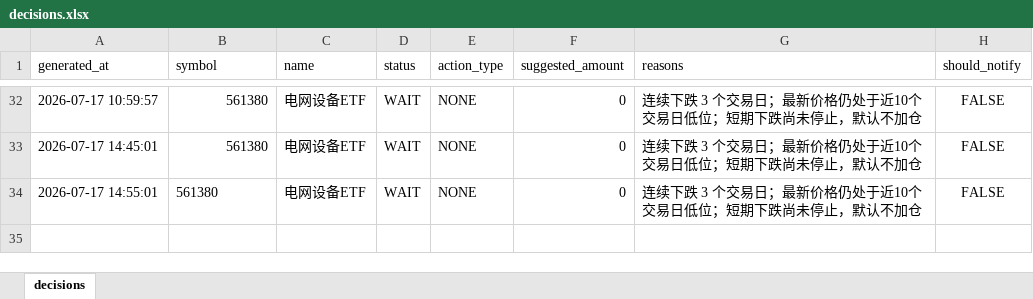
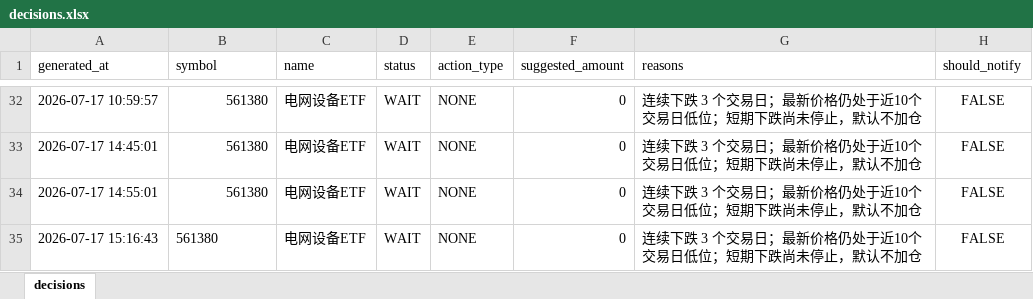
Before and after one commit to Jianan2315/ETF-Monitor, an Excel workbook: data/decisions.xlsx, sheet decisions, drawn as a sheet; only a part is shown, gaps mark what is left out; values as stored, in another font and other column widths than the file's, no borders; the diff names each change by its address in the sheet, - before the commit and + after, or states it on an @@ line.

```diff
--- a/data/decisions.xlsx (sheet decisions)
+++ b/data/decisions.xlsx (sheet decisions)
-B34 alignment: left
+B34 alignment: right
+row 35: 2026-07-17 15:16:43 | 561380 | 电网设备ETF | WAIT | NONE | 0 | 连续下跌 3 个交易日；最新价格仍处于近10个交易日低位；短期下跌尚未停止，默认不加仓 | FALSE
```
Also changed, not shown: data/history.xlsx, 11 other files.
